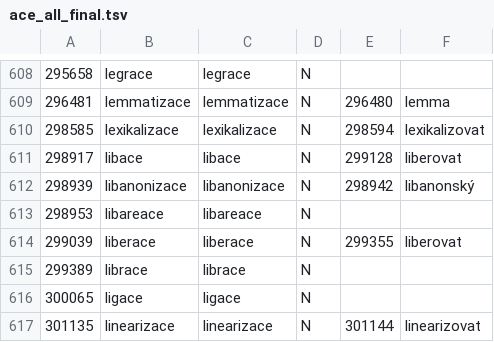
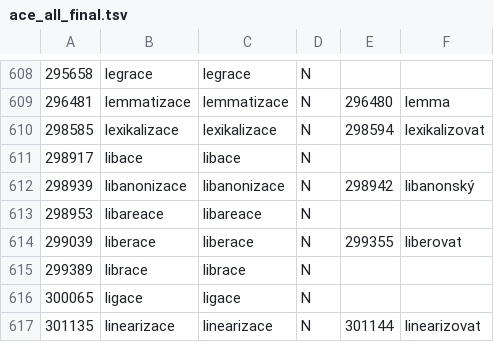
Before and after one commit to vidraj/derinet, a TSV file: data/annotations/cs/2017_11_ace_ie_sky_vat/ace_all_final.tsv, drawn as a sheet; only a part is shown, gaps mark what is left out.

Commit message:
Fix derivations required for root annotation

```diff
--- a/data/annotations/cs/2017_11_ace_ie_sky_vat/ace_all_final.tsv
+++ b/data/annotations/cs/2017_11_ace_ie_sky_vat/ace_all_final.tsv
@@ -610,3 +610,3 @@
 298585	lexikalizace	lexikalizace	N	298594	lexikalizovat
-298917	libace	libace	N	299128	liberovat
+298917	libace	libace	N		
 298939	libanonizace	libanonizace	N	298942	libanonský
```
Also changed, not shown: data/annotations/cs/2018_03_turinsky/turinsky-out.tsv, data/annotations/cs/2018_04_wiktionary/hand-annotated/der2001-3000.tsv, 13 other files.
